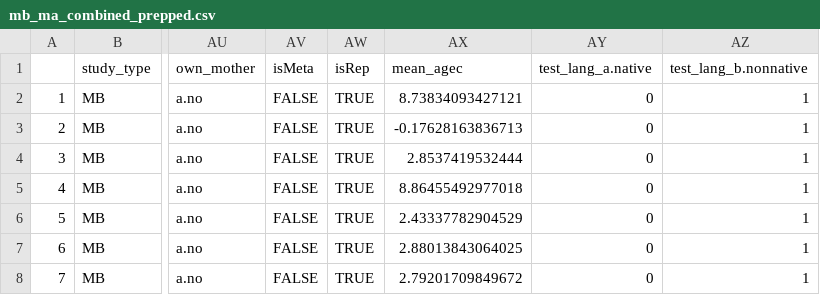
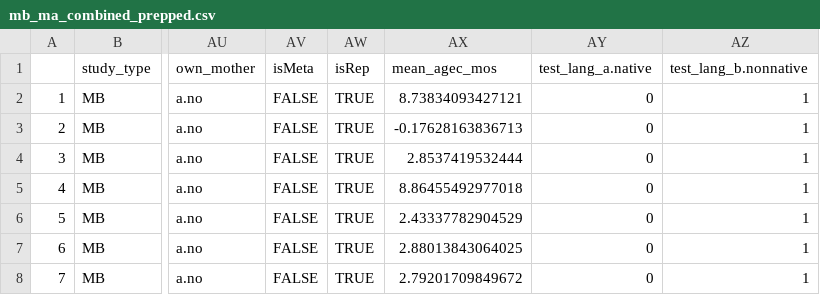
Before and after one commit to christinabergmann/IDSPreference_ManyBabiesMeta, a CSV file: data/mb_ma_combined_prepped.csv, drawn as a sheet; only a part is shown, gaps mark what is left out; the diff names each change by its address in the sheet, - before the commit and + after, or states it on an @@ line.

```diff
--- a/data/mb_ma_combined_prepped.csv
+++ b/data/mb_ma_combined_prepped.csv
-AX1: mean_agec
+AX1: mean_agec_mos
```
Also changed, not shown: data/mb_ma_combined_prepped_0.125_age_matched.csv, data/mb_ma_combined_prepped_0.75.csv, 8 other files.
